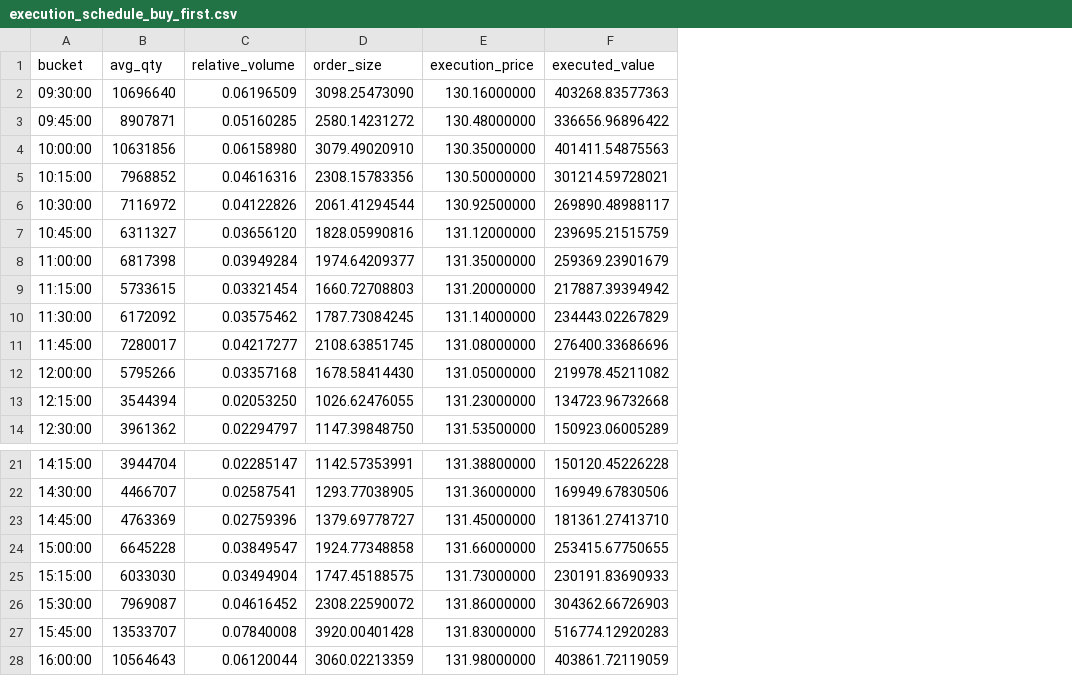
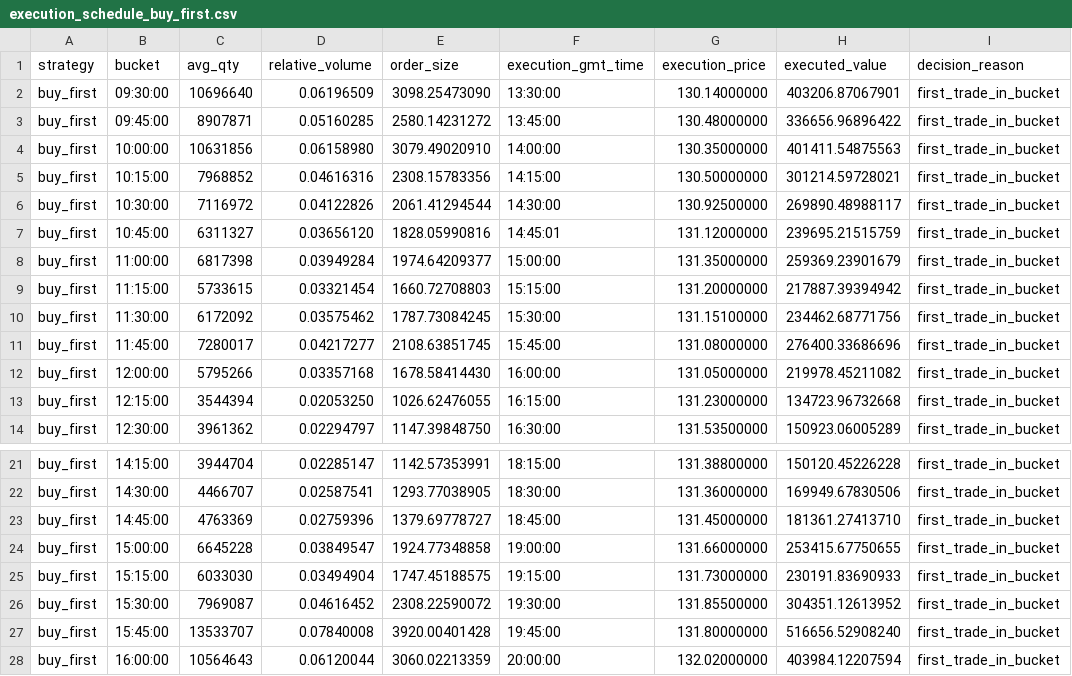
Before and after one commit to mengmeng12/VWAP-execution-research-project, a CSV file: outputs/execution_schedule_buy_first.csv, drawn as a sheet; only a part is shown, gaps mark what is left out; addresses are those after the commit; the diff names each change by its address in the sheet, - before the commit and + after, or states it on an @@ line.

Commit message:
Run multiple execution strategies and write comparison output

```diff
--- a/outputs/execution_schedule_buy_first.csv
+++ b/outputs/execution_schedule_buy_first.csv
+column A (strategy), rows 2-14: all buy_first; rows 21-28: all buy_first
+column F (execution_gmt_time), rows 2-14: 13:30:00 | 13:45:00 | 14:00:00 | 14:15:00 | 14:30:00 | 14:45:01 | 15:00:00 | 15:15:00 | 15:30:00 | 15:45:00 | 16:00:00 | 16:15:00 | 16:30:00; rows 21-28: 18:15:00 | 18:30:00 | 18:45:00 | 19:00:00 | 19:15:00 | 19:30:00 | 19:45:00 | 20:00:00
+column I (decision_reason), rows 2-14: all first_trade_in_bucket; rows 21-28: all first_trade_in_bucket
-G2 (execution_price): 130.16000000
+G2 (execution_price): 130.14000000
-H2 (executed_value): 403268.83577363
+H2 (executed_value): 403206.87067901
-G10 (execution_price): 131.14000000
+G10 (execution_price): 131.15100000
-H10 (executed_value): 234443.02267829
+H10 (executed_value): 234462.68771756
-G26 (execution_price): 131.86000000
+G26 (execution_price): 131.85500000
-H26 (executed_value): 304362.66726903
+H26 (executed_value): 304351.12613952
-G27 (execution_price): 131.83000000
+G27 (execution_price): 131.80000000
-H27 (executed_value): 516774.12920283
+H27 (executed_value): 516656.52908240
-G28 (execution_price): 131.98000000
+G28 (execution_price): 132.02000000
-H28 (executed_value): 403861.72119059
+H28 (executed_value): 403984.12207594
```
Also changed, not shown: 11 other files.
